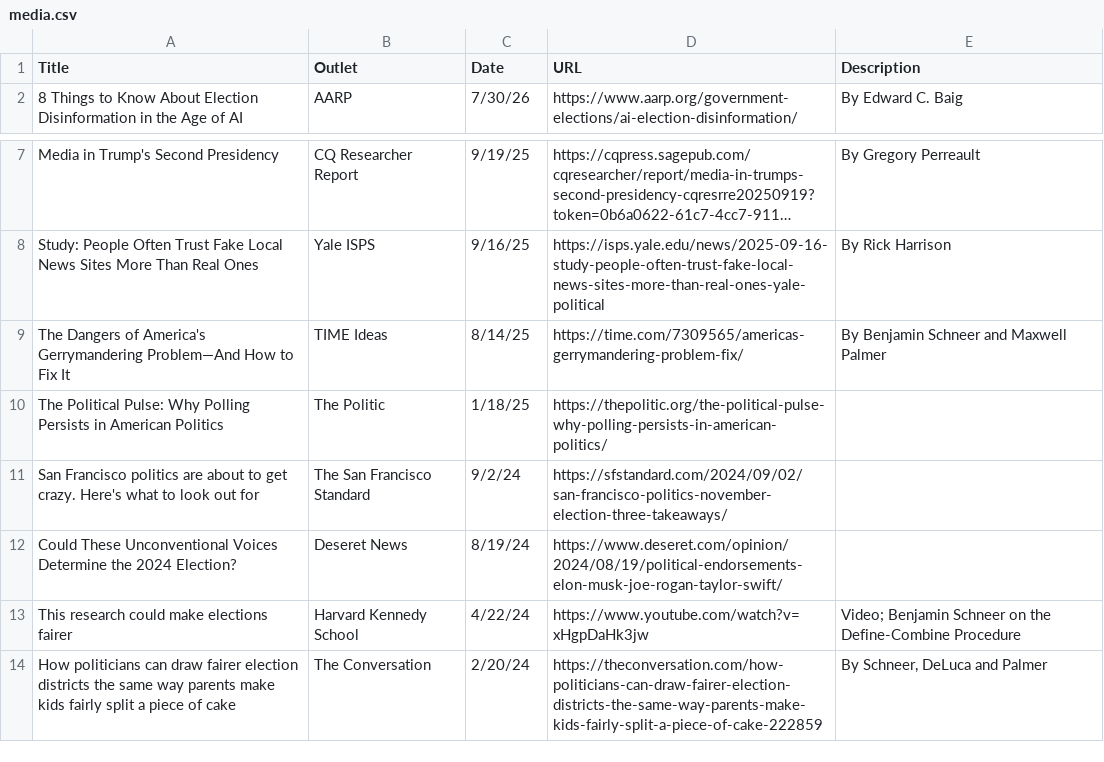
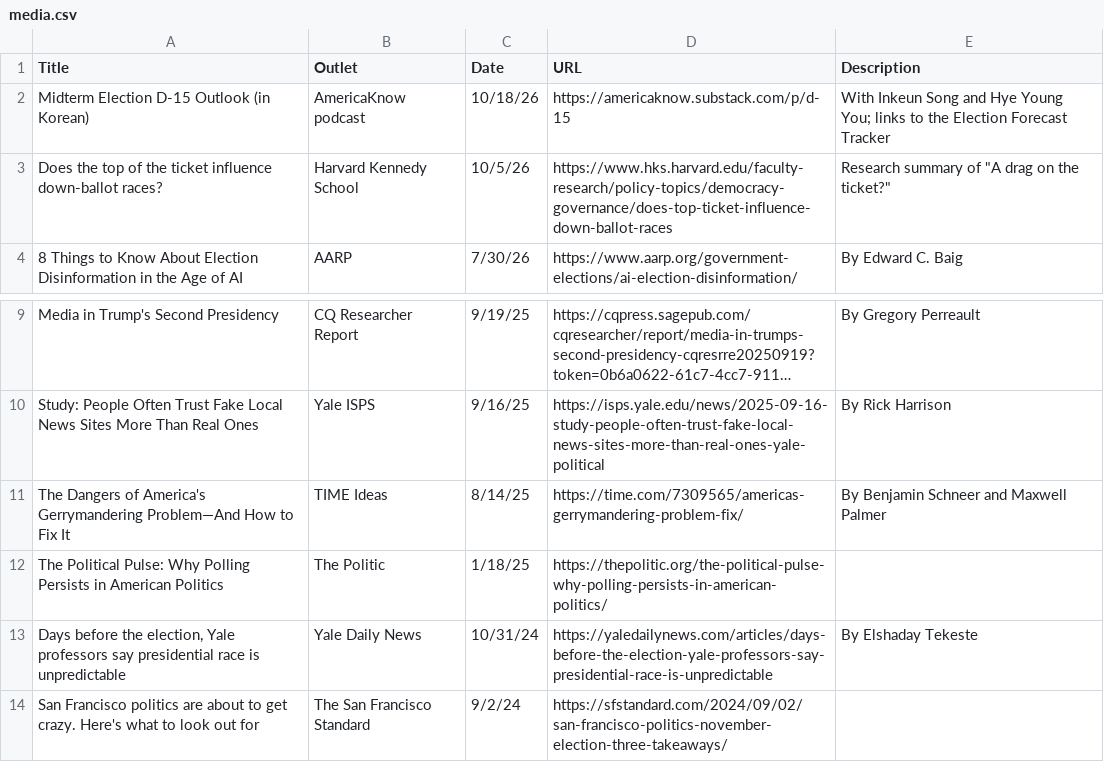
Before and after one commit to kevin-deluca-polisci/KD-website, a CSV file: data-src/media.csv, drawn as a sheet; only a part is shown, gaps mark what is left out; the shorter side is filled out with more unchanged rows; long unchanged cells end in ….

```diff
--- a/data-src/media.csv
+++ b/data-src/media.csv
@@ -1,2 +1,4 @@
 Title,Outlet,Date,URL,Description
+Midterm Election D-15 Outlook (in Korean),AmericaKnow podcast,10/18/26,https://americaknow.substack.com/p/d-15,With Inkeun Song and Hye Young You; links to the Election Forecast Tracker
+Does the top of the ticket influence down-ballot races?,Harvard Kennedy School,10/5/26,https://www.hks.harvard.edu/faculty-research/policy-topics/democracy-governance/does-top-ticket-influence-down-ballot-races,"Research summary of ""A drag on the ticket?"""
 8 Things to Know About Election Disinformation in the Age of AI,AARP,7/30/26,https://www.aarp.org/government-elections/ai-election-disinformation/,By Edward C. Baig
@@ -10,2 +12,3 @@ The Dangers of America's Gerrymandering Problem—And How to Fix It,TIME Ideas,8
 The Political Pulse: Why Polling Persists in American Politics,The Politic,1/18/25,https://thepolitic.org/the-political-pulse-why-polling-persists-in-american-politics/,
+"Days before the election, Yale professors say presidential race is unpredictable",Yale Daily News,10/31/24,https://yaledailynews.com/articles/days-before-the-election-yale-professors-say-presidential-race-is-unpredictable,By Elshaday Tekeste
 San Francisco politics are about to get crazy. Here's what to look out for,The San Francisco Standard,9/2/24,https://sfstandard.com/2024/09/02/san-francisco-politics-november-election-three-takeaways/,
```
Also changed, not shown: data-src/publications.csv, data-src/working-papers.csv, 1 other file.
